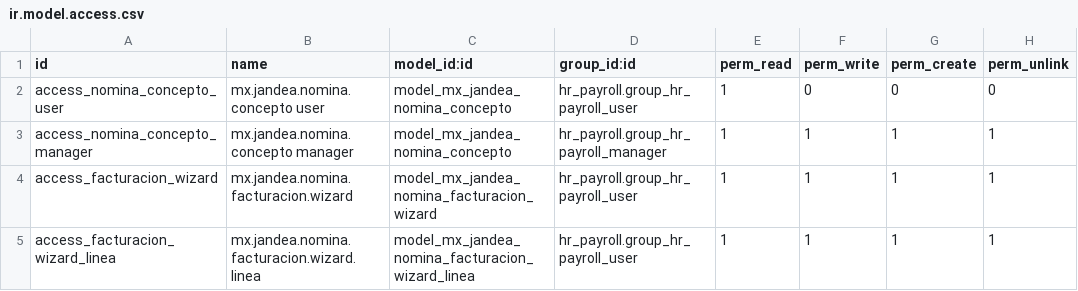
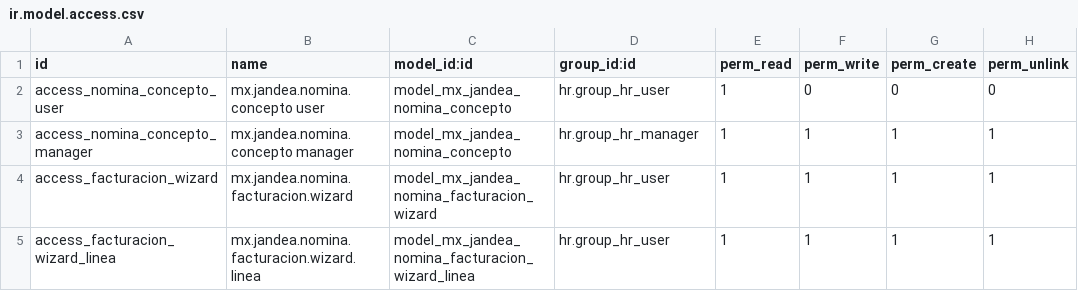
Before and after one commit to danielleonsaldana/extra_addons19, a CSV file: mx_jandea_nomina_facturacion/security/ir.model.access.csv, drawn as a sheet.

```diff
--- a/mx_jandea_nomina_facturacion/security/ir.model.access.csv
+++ b/mx_jandea_nomina_facturacion/security/ir.model.access.csv
@@ -1,5 +1,5 @@
 id,name,model_id:id,group_id:id,perm_read,perm_write,perm_create,perm_unlink
-access_nomina_concepto_user,mx.jandea.nomina.concepto user,model_mx_jandea_nomina_concepto,hr_payroll.group_hr_payroll_user,1,0,0,0
-access_nomina_concepto_manager,mx.jandea.nomina.concepto manager,model_mx_jandea_nomina_concepto,hr_payroll.group_hr_payroll_manager,1,1,1,1
-access_facturacion_wizard,mx.jandea.nomina.facturacion.wizard,model_mx_jandea_nomina_facturacion_wizard,hr_payroll.group_hr_payroll_user,1,1,1,1
-access_facturacion_wizard_linea,mx.jandea.nomina.facturacion.wizard.linea,model_mx_jandea_nomina_facturacion_wizard_linea,hr_payroll.group_hr_payroll_user,1,1,1,1
+access_nomina_concepto_user,mx.jandea.nomina.concepto user,model_mx_jandea_nomina_concepto,hr.group_hr_user,1,0,0,0
+access_nomina_concepto_manager,mx.jandea.nomina.concepto manager,model_mx_jandea_nomina_concepto,hr.group_hr_manager,1,1,1,1
+access_facturacion_wizard,mx.jandea.nomina.facturacion.wizard,model_mx_jandea_nomina_facturacion_wizard,hr.group_hr_user,1,1,1,1
+access_facturacion_wizard_linea,mx.jandea.nomina.facturacion.wizard.linea,model_mx_jandea_nomina_facturacion_wizard_linea,hr.group_hr_user,1,1,1,1
```
Also changed, not shown: 2 other files.
